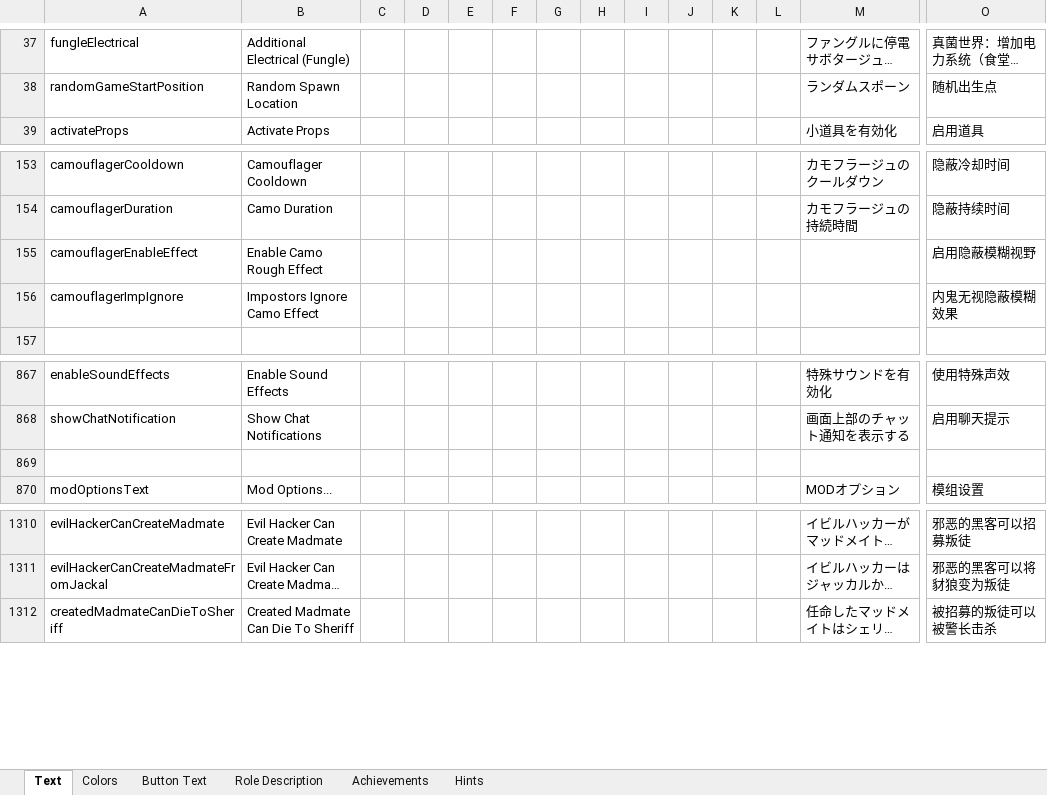
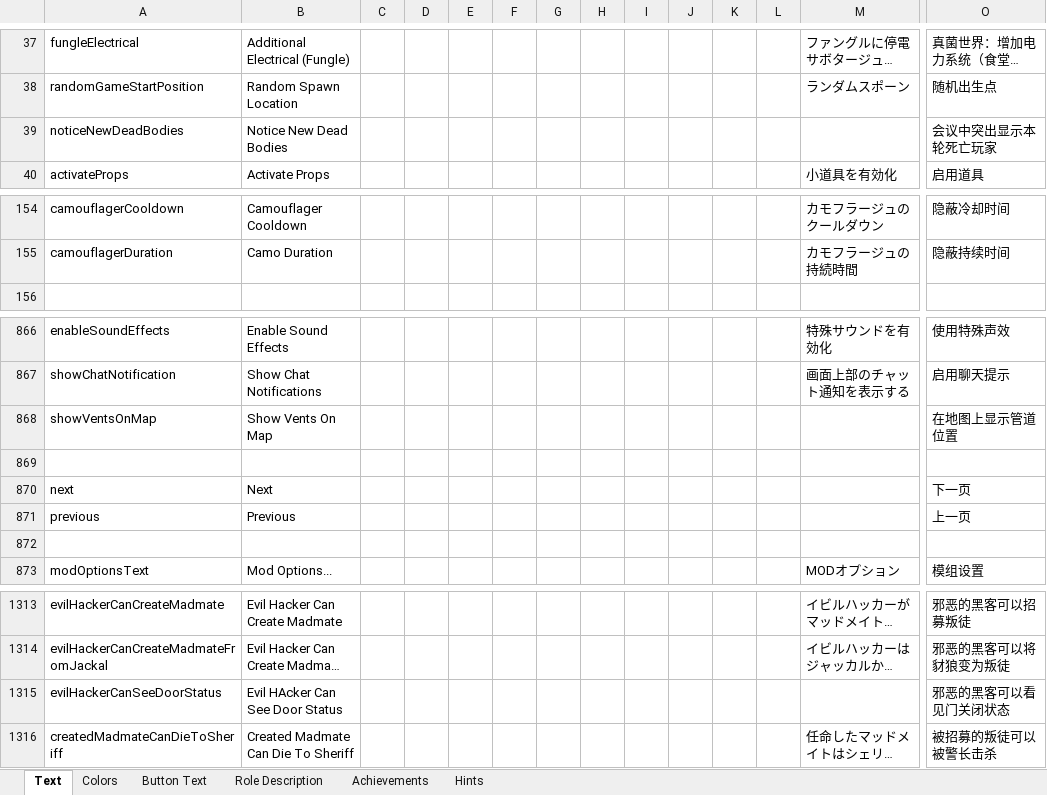
Before and after one commit to dabao40/TheOtherRolesGMIA, an Excel workbook: Strings.xlsx, sheet Text, drawn as a sheet; only a part is shown, gaps mark what is left out; long unchanged cells end in …; values as stored, in another font and other column widths than the file's, no borders; removed rows and columns are numbered as before the commit, all else as after; rows hold the shown columns only; the diff names each change by its address in the sheet, - before the commit and + after, or states it on an @@ line.

Commit message:
Show new dead bodies option

```diff
--- a/Strings.xlsx (sheet Text)
+++ b/Strings.xlsx (sheet Text)
+row 39: noticeNewDeadBodies | Notice New Dead Bodies |  |  |  |  |  |  |  |  |  |  |  | 会议中突出显示本轮死亡玩家
-row 155: camouflagerEnableEffect | Enable Camo Rough Effect |  |  |  |  |  |  |  |  |  |  |  | 启用隐蔽模糊视野
-row 156: camouflagerImpIgnore | Impostors Ignore Camo Effect |  |  |  |  |  |  |  |  |  |  |  | 内鬼无视隐蔽模糊效果
+row 868: showVentsOnMap | Show Vents On Map |  |  |  |  |  |  |  |  |  |  |  | 在地图上显示管道位置
+row 869: (empty)
+row 870: next | Next |  |  |  |  |  |  |  |  |  |  |  | 下一页
+row 871: previous | Previous |  |  |  |  |  |  |  |  |  |  |  | 上一页
+row 1315: evilHackerCanSeeDoorStatus | Evil HAcker Can See Door Status |  |  |  |  |  |  |  |  |  |  |  | 邪恶的黑客可以看见门关闭状态
```
Also changed, not shown: 16 other files.
